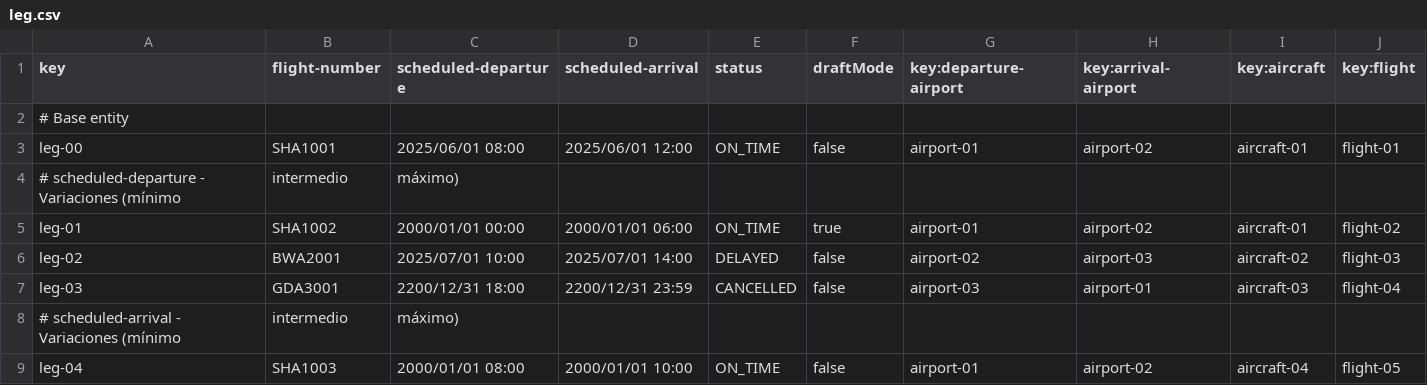
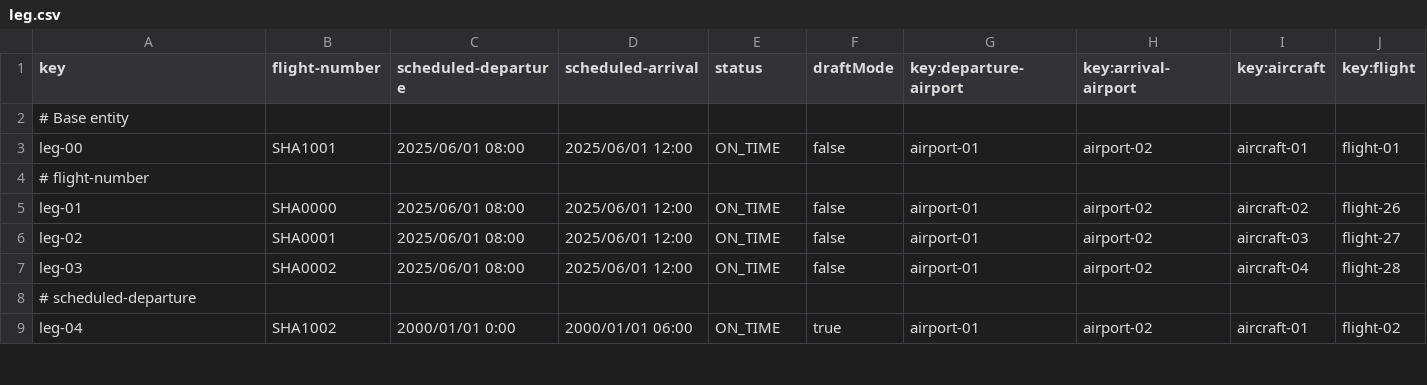
Before and after one commit to DP2-C1-055/Acme-ANS-C2, a CSV file: src/main/resources/WEB-INF/data/sample-02/leg.csv, drawn as a sheet; only a part is shown; the diff covers the shown part only.

Commit message:
Fix: Fix airport, flight and leg csv

```diff
--- a/src/main/resources/WEB-INF/data/sample-02/leg.csv
+++ b/src/main/resources/WEB-INF/data/sample-02/leg.csv
@@ -3,7 +3,7 @@ key,flight-number,scheduled-departure,scheduled-arrival,status,draftMode,key:dep
 leg-00,SHA1001,2025/06/01 08:00,2025/06/01 12:00,ON_TIME,false,airport-01,airport-02,aircraft-01,flight-01
-# scheduled-departure - Variaciones (mínimo,intermedio,máximo)
-leg-01,SHA1002,2000/01/01 00:00,2000/01/01 06:00,ON_TIME,true,airport-01,airport-02,aircraft-01,flight-02
-leg-02,BWA2001,2025/07/01 10:00,2025/07/01 14:00,DELAYED,false,airport-02,airport-03,aircraft-02,flight-03
-leg-03,GDA3001,2200/12/31 18:00,2200/12/31 23:59,CANCELLED,false,airport-03,airport-01,aircraft-03,flight-04
-# scheduled-arrival - Variaciones (mínimo,intermedio,máximo)
-leg-04,SHA1003,2000/01/01 08:00,2000/01/01 10:00,ON_TIME,false,airport-01,airport-02,aircraft-04,flight-05
+# flight-number
+leg-01,SHA0000,2025/06/01 08:00,2025/06/01 12:00,ON_TIME,false,airport-01,airport-02,aircraft-02,flight-26
+leg-02,SHA0001,2025/06/01 08:00,2025/06/01 12:00,ON_TIME,false,airport-01,airport-02,aircraft-03,flight-27
+leg-03,SHA0002,2025/06/01 08:00,2025/06/01 12:00,ON_TIME,false,airport-01,airport-02,aircraft-04,flight-28
+# scheduled-departure
+leg-04,SHA1002,2000/01/01 0:00,2000/01/01 06:00,ON_TIME,true,airport-01,airport-02,aircraft-01,flight-02
```
Also changed, not shown: 5 added rows, 3 removed rows and 105 edited cells elsewhere in this file, src/main/resources/WEB-INF/data/sample-02/airport.csv, src/main/resources/WEB-INF/data/sample-02/flight.csv, 4 other files.
